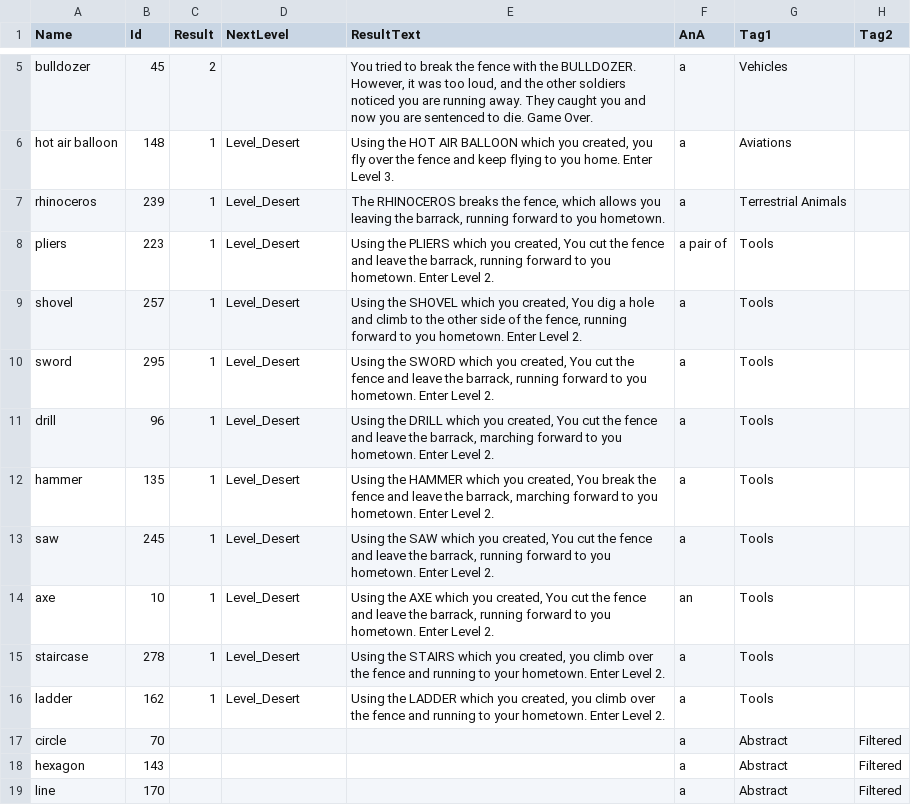
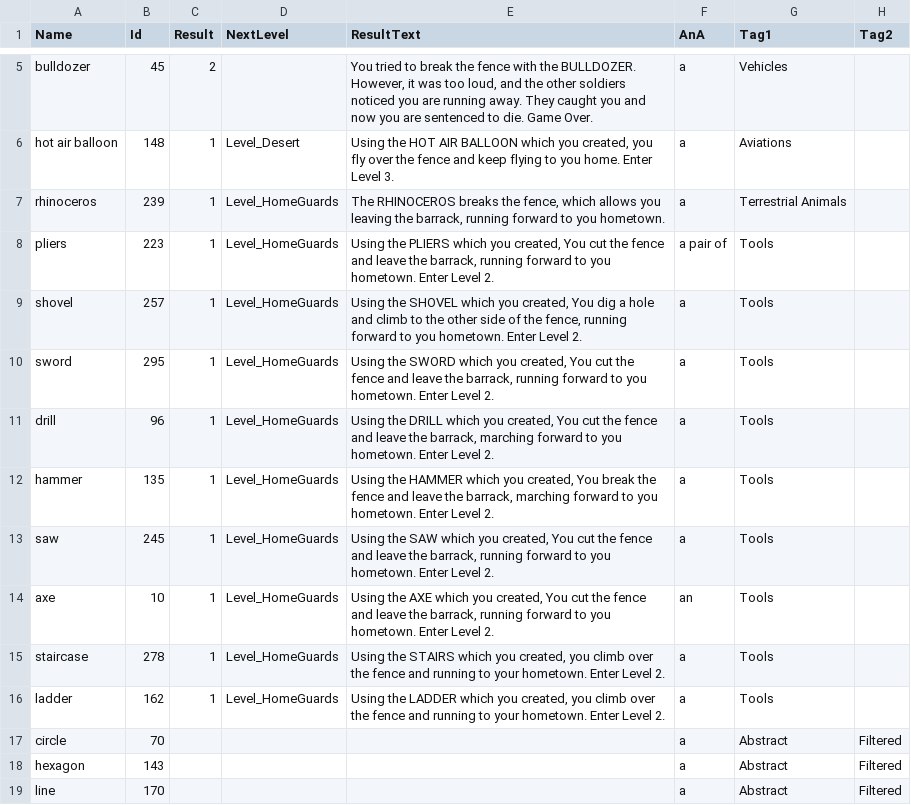
Before and after one commit to EonYang/doodle-classification-server, a CSV file: data/PuzzleAndSolvers_1.csv, drawn as a sheet; only a part is shown, gaps mark what is left out; the diff names each change by its address in the sheet, - before the commit and + after, or states it on an @@ line.

Commit message:
Update data

```diff
--- a/data/PuzzleAndSolvers_1.csv
+++ b/data/PuzzleAndSolvers_1.csv
-D7:D16 (NextLevel): Level_Desert
+D7:D16 (NextLevel): Level_HomeGuards
```
Also changed, not shown: data/ItemsAndTags.csv, 2 other files.
